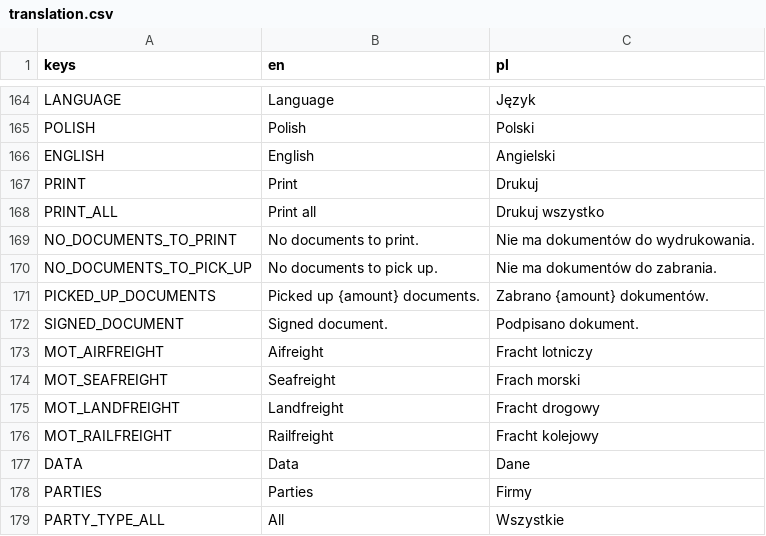
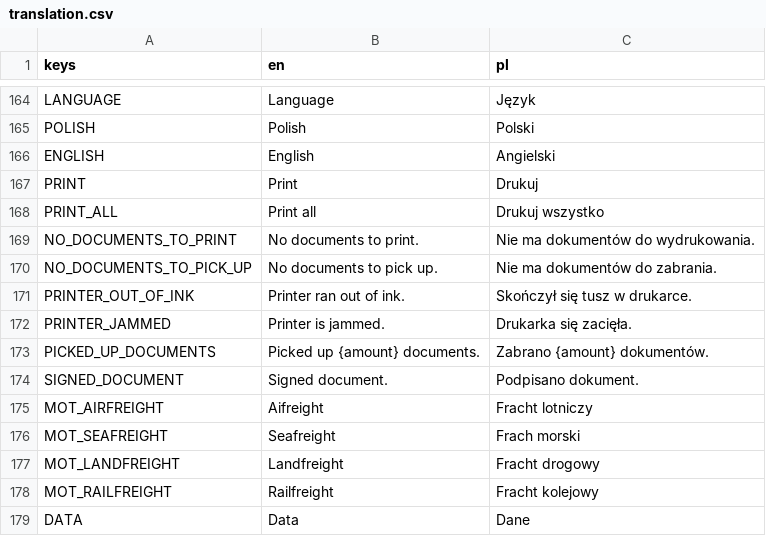
Before and after one commit to Wiechciu/eta-unknown, a CSV file: translation/translation.csv, drawn as a sheet; only a part is shown, gaps mark what is left out; the shorter side is filled out with more unchanged rows; the diff names each change by its address in the sheet, - before the commit and + after, or states it on an @@ line.

Commit message:
Printer out of ink and jammed

```diff
--- a/translation/translation.csv
+++ b/translation/translation.csv
+row 171: PRINTER_OUT_OF_INK | Printer ran out of ink. | Skończył się tusz w drukarce.
+row 172: PRINTER_JAMMED | Printer is jammed. | Drukarka się zacięła.
```
Also changed, not shown: 20 other files.
